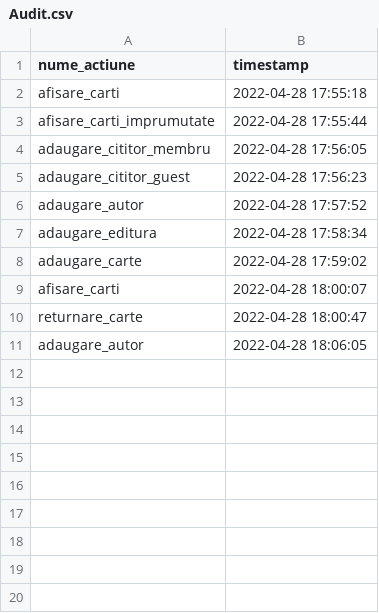
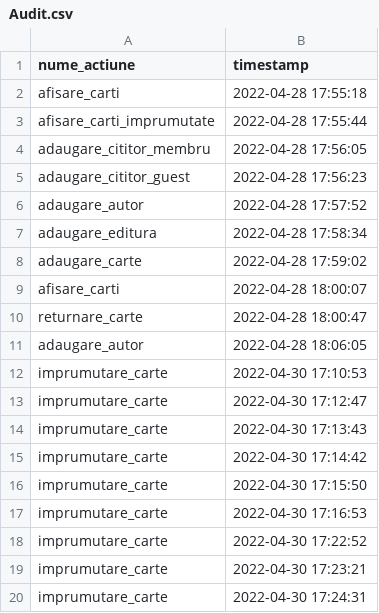
Before and after one commit to mariapatulea/proiectPAO, a CSV file: date/Audit.csv, drawn as a sheet.

```diff
--- a/date/Audit.csv
+++ b/date/Audit.csv
@@ -11 +11,10 @@ returnare_carte,2022-04-28 18:00:47
 adaugare_autor,2022-04-28 18:06:05
+imprumutare_carte,2022-04-30 17:10:53
+imprumutare_carte,2022-04-30 17:12:47
+imprumutare_carte,2022-04-30 17:13:43
+imprumutare_carte,2022-04-30 17:14:42
+imprumutare_carte,2022-04-30 17:15:50
+imprumutare_carte,2022-04-30 17:16:53
+imprumutare_carte,2022-04-30 17:22:52
+imprumutare_carte,2022-04-30 17:23:21
+imprumutare_carte,2022-04-30 17:24:31
```
Also changed, not shown: 1 other file.
